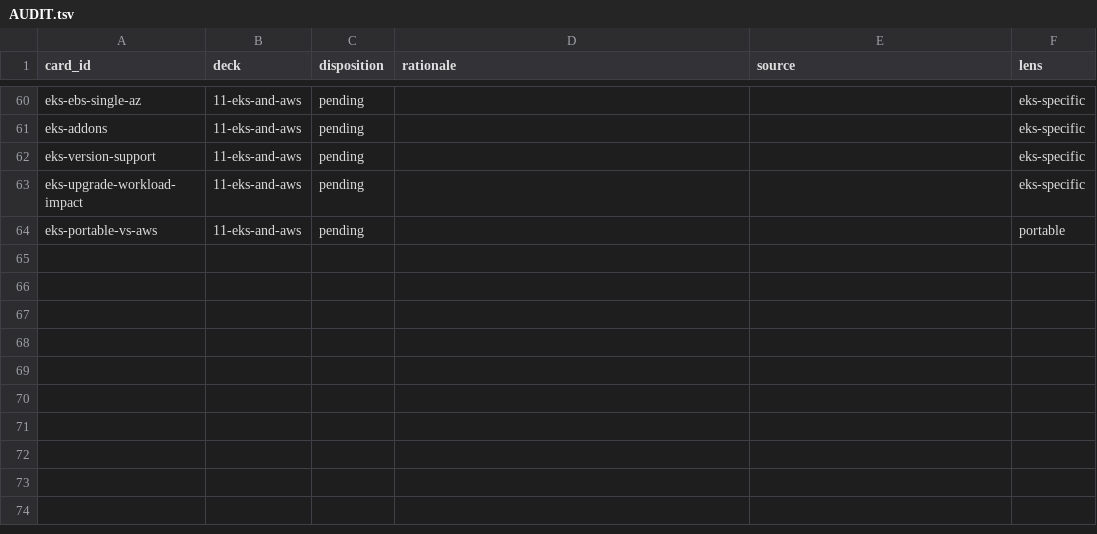
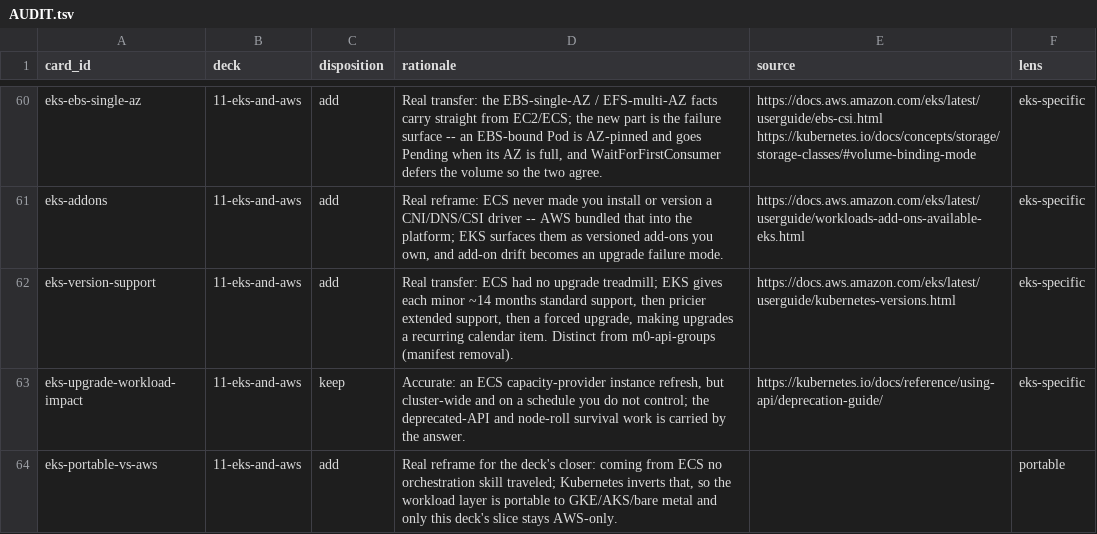
Before and after one commit to iadknet/kubernetes-for-ecs-engineers, a TSV file: docs/specs/ecs-transfer-sections/AUDIT.tsv, drawn as a sheet; only a part is shown, gaps mark what is left out; the diff covers the shown part only; the diff names each change by its address in the sheet, - before the commit and + after, or states it on an @@ line.

Commit message:
feat(decks): apply ECS transfer pattern to the EKS lens (Phase 2, deck 11)
Audit all 16 cards in 11-eks-and-aws.yaml and drive their AUDIT.tsv rows
to terminal dispositions with a portable/eks-specific lens on every row.
Author 7 new `ecs:` anchors, rewrite 2, keep 5, mark 1 not-useful, and
flag 1 factual defect. No paired comparisons: prose anchors fit this
AWS-lens deck, and both structural-split triggers are already covered by
the M1 pilots. Lens split: 15 eks-specific, 1 portable.

Version-sensitive claims verified against current primary sources:
- eks-prefix-delegation: ENI trunking (ECS) -> prefix delegation (/28 per
  ENI) as the awsvpc density lever.
- eks-irsa-vs-pod-identity: Pod Identity is the current default for new
  clusters; the taskRoleArn field splits into a ServiceAccount + IAM role.
- eks-auto-mode: Auto Mode runs real EC2 nodes under managed Karpenter,
  not Fargate micro-VMs, so DaemonSets still work.
- eks-version-support: 14 months standard support, then extended support,
  then forced upgrade; ~3 minor releases a year.

Flagged for a human: eks-target-type-ip recorded blocked-factual-defect.
Its answer says `target-type: ip` "is the default choice with the VPC
CNI", but AWS documents `instance` as the controller default and `ip`
must be set explicitly. The defect is in `a`, outside the two ECS fields,
so it is not fixed here.

Gates: make lint-decks passes; every make check stage passes except the
pre-existing `vuln` stage (Go stdlib CVEs fixed in go1.26.6, toolchain-
level); both deck-11 audit commands are clean; no new Kubernetes excerpts
were added, so the dry-run gate does not apply.

Phase 2 tasks 3 (consistency pass) and 5 (final completion) are left for
a separate follow-up; the top Status and those checkboxes are unchanged.

```diff
--- a/docs/specs/ecs-transfer-sections/AUDIT.tsv
+++ b/docs/specs/ecs-transfer-sections/AUDIT.tsv
-C60:C62 (disposition): pending
+C60:C62 (disposition): add
-D60 (rationale): (empty)
+D60 (rationale): Real transfer: the EBS-single-AZ / EFS-multi-AZ facts carry straight from EC2/ECS; the new part is the failure surface -- an EBS-bound Pod is AZ-pinned and goes Pending when its AZ is full, and WaitForFirstConsumer defers the volume so the two agree.
-E60 (source): (empty)
+E60 (source): https://docs.aws.amazon.com/eks/latest/userguide/ebs-csi.html https://kubernetes.io/docs/concepts/storage/storage-classes/#volume-binding-mode
-D61 (rationale): (empty)
+D61 (rationale): Real reframe: ECS never made you install or version a CNI/DNS/CSI driver -- AWS bundled that into the platform; EKS surfaces them as versioned add-ons you own, and add-on drift becomes an upgrade failure mode.
-E61 (source): (empty)
+E61 (source): https://docs.aws.amazon.com/eks/latest/userguide/workloads-add-ons-available-eks.html
-D62 (rationale): (empty)
+D62 (rationale): Real transfer: ECS had no upgrade treadmill; EKS gives each minor ~14 months standard support, then pricier extended support, then a forced upgrade, making upgrades a recurring calendar item. Distinct from m0-api-groups (manifest removal).
-E62 (source): (empty)
+E62 (source): https://docs.aws.amazon.com/eks/latest/userguide/kubernetes-versions.html
-C63 (disposition): pending
+C63 (disposition): keep
-D63 (rationale): (empty)
+D63 (rationale): Accurate: an ECS capacity-provider instance refresh, but cluster-wide and on a schedule you do not control; the deprecated-API and node-roll survival work is carried by the answer.
-E63 (source): (empty)
+E63 (source): https://kubernetes.io/docs/reference/using-api/deprecation-guide/
-C64 (disposition): pending
+C64 (disposition): add
-D64 (rationale): (empty)
+D64 (rationale): Real reframe for the deck's closer: coming from ECS no orchestration skill traveled; Kubernetes inverts that, so the workload layer is portable to GKE/AKS/bare metal and only this deck's slice stays AWS-only.
```
Also changed, not shown: 32 edited cells elsewhere in this file, 2 other files.
